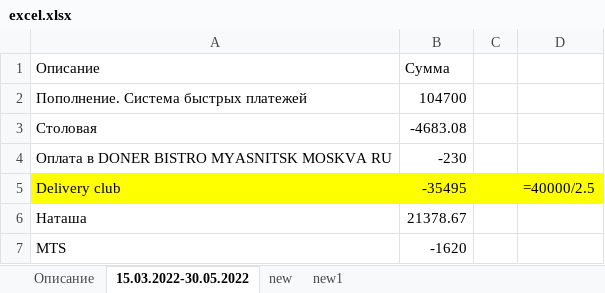
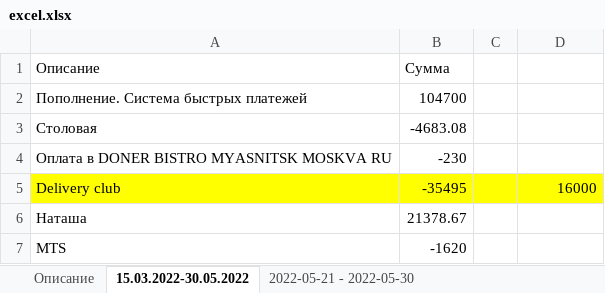
Before and after one commit to AleksisSanhes/tink_account, an Excel workbook: excel.xlsx, sheet 15.03.2022-30.05.2022, drawn as a sheet; only a part is shown; values as stored, in another font and other column widths than the file's, no borders; formulas without a stored value are shown as written; the diff names each change by its address in the sheet, - before the commit and + after, or states it on an @@ line.

```diff
--- a/excel.xlsx (sheet 15.03.2022-30.05.2022)
+++ b/excel.xlsx (sheet 15.03.2022-30.05.2022)
-sheet tab: new
-sheet tab: new1
+sheet tab: 2022-05-21 - 2022-05-30
-D5: =40000/2.5
+D5: 16000
```
Also changed, not shown: 1 other file.
